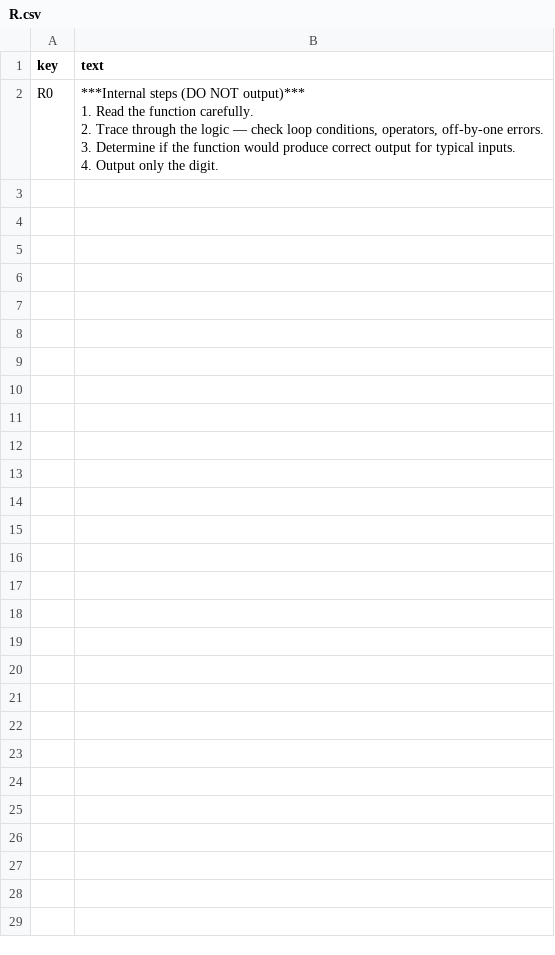
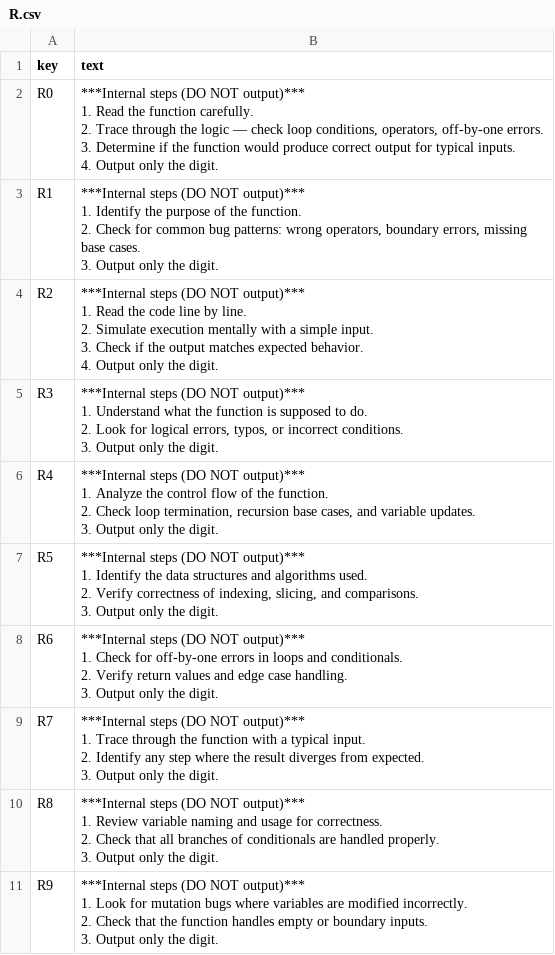
Before and after one commit to OmarGurbanli/CS401-Energy-Aware-Prompt-Engineering-for-Large-Language-Models, a CSV file: trove_pipeline/prompts/quixbugs/R.csv, drawn as a sheet; ↵ is a line break in a cell; the diff names each change by its address in the sheet, - before the commit and + after, or states it on an @@ line.

```diff
--- a/trove_pipeline/prompts/quixbugs/R.csv
+++ b/trove_pipeline/prompts/quixbugs/R.csv
+row 3: R1 | ***Internal steps (DO NOT output)*** ↵ 1. Identify the purpose of the function. ↵ 2. Check for common bug patterns: wrong operators, boundary errors, missing base cases. ↵ 3. Output only the digit.
+row 4: R2 | ***Internal steps (DO NOT output)*** ↵ 1. Read the code line by line. ↵ 2. Simulate execution mentally with a simple input. ↵ 3. Check if the output matches expected behavior. ↵ 4. Output only the digit.
+row 5: R3 | ***Internal steps (DO NOT output)*** ↵ 1. Understand what the function is supposed to do. ↵ 2. Look for logical errors, typos, or incorrect conditions. ↵ 3. Output only the digit.
+row 6: R4 | ***Internal steps (DO NOT output)*** ↵ 1. Analyze the control flow of the function. ↵ 2. Check loop termination, recursion base cases, and variable updates. ↵ 3. Output only the digit.
+row 7: R5 | ***Internal steps (DO NOT output)*** ↵ 1. Identify the data structures and algorithms used. ↵ 2. Verify correctness of indexing, slicing, and comparisons. ↵ 3. Output only the digit.
+row 8: R6 | ***Internal steps (DO NOT output)*** ↵ 1. Check for off-by-one errors in loops and conditionals. ↵ 2. Verify return values and edge case handling. ↵ 3. Output only the digit.
+row 9: R7 | ***Internal steps (DO NOT output)*** ↵ 1. Trace through the function with a typical input. ↵ 2. Identify any step where the result diverges from expected. ↵ 3. Output only the digit.
+row 10: R8 | ***Internal steps (DO NOT output)*** ↵ 1. Review variable naming and usage for correctness. ↵ 2. Check that all branches of conditionals are handled properly. ↵ 3. Output only the digit.
+row 11: R9 | ***Internal steps (DO NOT output)*** ↵ 1. Look for mutation bugs where variables are modified incorrectly. ↵ 2. Check that the function handles empty or boundary inputs. ↵ 3. Output only the digit.
```
Also changed, not shown: trove_pipeline/prompts/quixbugs/T.csv, 3 other files.
